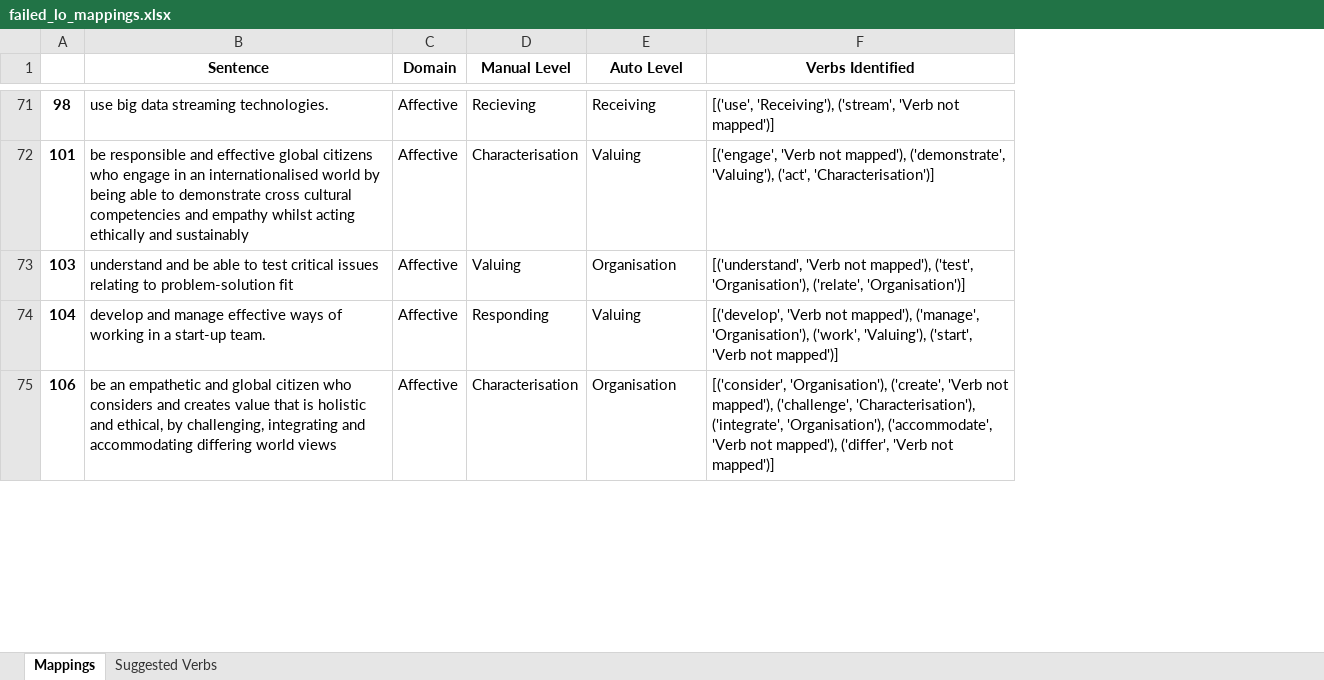
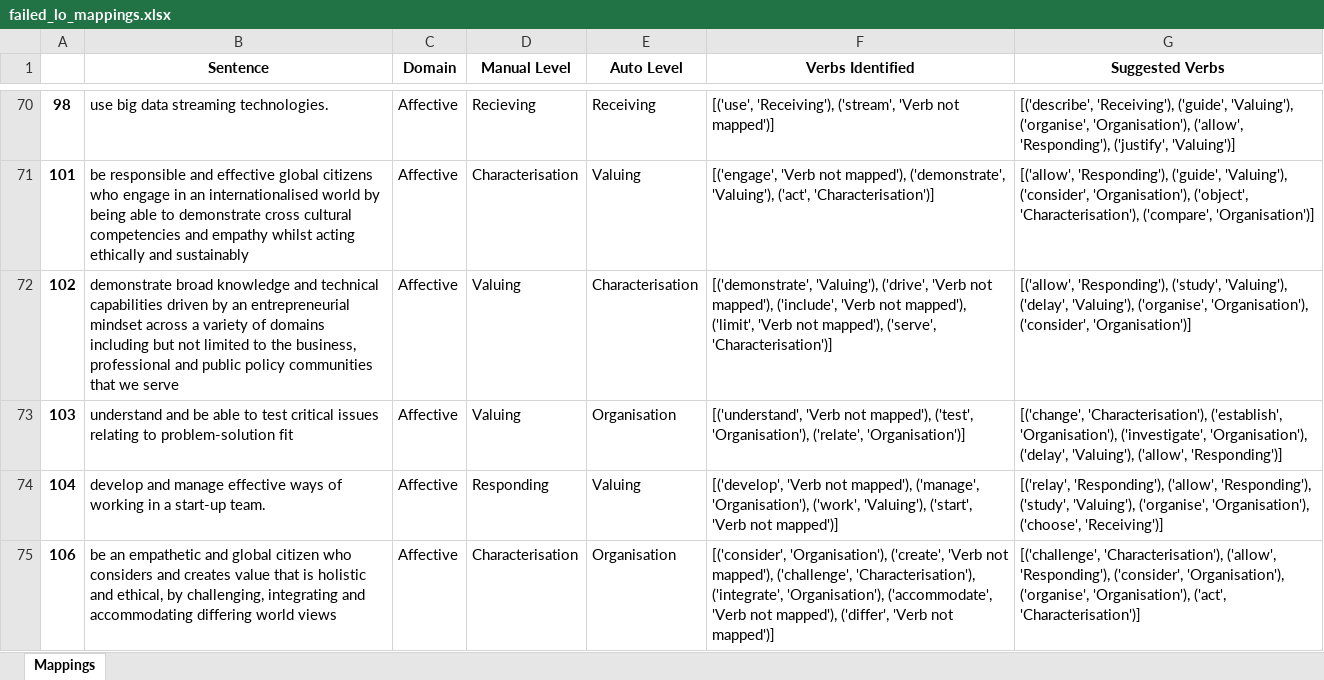
Before and after one commit to 3drdsh3in/Course_Design_For_Accreditation, an Excel workbook: outputs/failed_lo_mappings.xlsx, sheet Mappings, drawn as a sheet; only a part is shown, gaps mark what is left out; values as stored, in another font and other column widths than the file's, no borders; the diff covers the shown part only; the diff names each change by its address in the sheet, - before the commit and + after, or states it on an @@ line.

Commit message:
Added documentation to code. Added American to UK English translation to improve consistency. Redid suggesting verbs for failed cases. Renamed mapped verb output files.

```diff
--- a/outputs/failed_lo_mappings.xlsx (sheet Mappings)
+++ b/outputs/failed_lo_mappings.xlsx (sheet Mappings)
-sheet tab: Suggested Verbs
+column G (Suggested Verbs), rows 70-71: [('describe', 'Receiving'), ('guide', 'Valuing'), ('organise', 'Organisation'), ('allow', 'Responding'), ('justify', 'Valuing')] | [('allow', 'Responding'), ('guide', 'Valuing'), ('consider', 'Organisation'), ('object', 'Characterisation'), ('compare', 'Organisation')]; rows 73-75: [('change', 'Characterisation'), ('establish', 'Organisation'), ('investigate', 'Organisation'), ('delay', 'Valuing'), ('allow', 'Responding')] | [('relay', 'Responding'), ('allow', 'Responding'), ('study', 'Valuing'), ('organise', 'Organisation'), ('choose', 'Receiving')] | [('challenge', 'Characterisation'), ('allow', 'Responding'), ('consider', 'Organisation'), ('organise', 'Organisation'), ('act', 'Characterisation')]
+row 72: 102 | demonstrate broad knowledge and technical capabilities driven by an entrepreneurial mindset across a variety of domains including but not limited to the business, professional and public policy communities that we serve | Affective | Valuing | Characterisation | [('demonstrate', 'Valuing'), ('drive', 'Verb not mapped'), ('include', 'Verb not mapped'), ('limit', 'Verb not mapped'), ('serve', 'Characterisation')] | [('allow', 'Responding'), ('study', 'Valuing'), ('delay', 'Valuing'), ('organise', 'Organisation'), ('consider', 'Organisation')]
```
Also changed, not shown: 10 removed rows and 22 edited cells elsewhere in this sheet, 8 other files.
